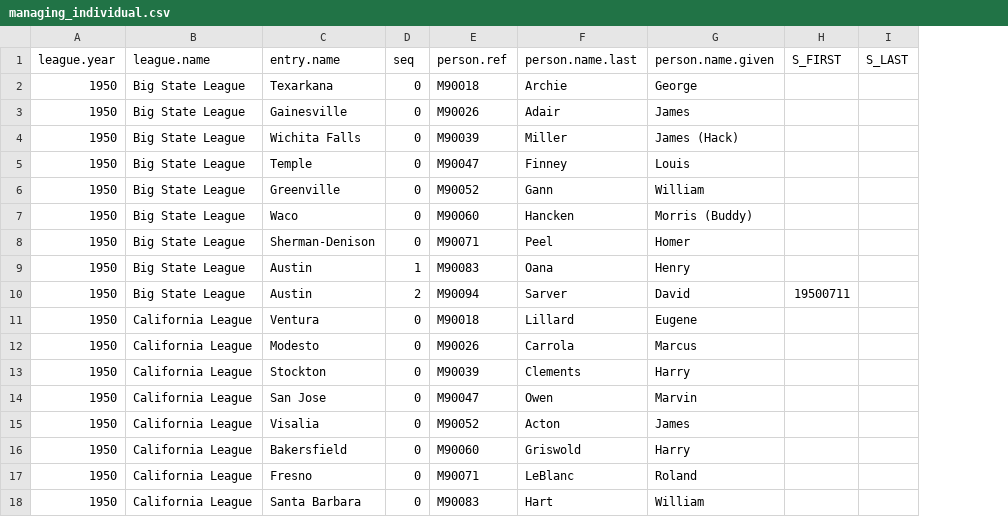
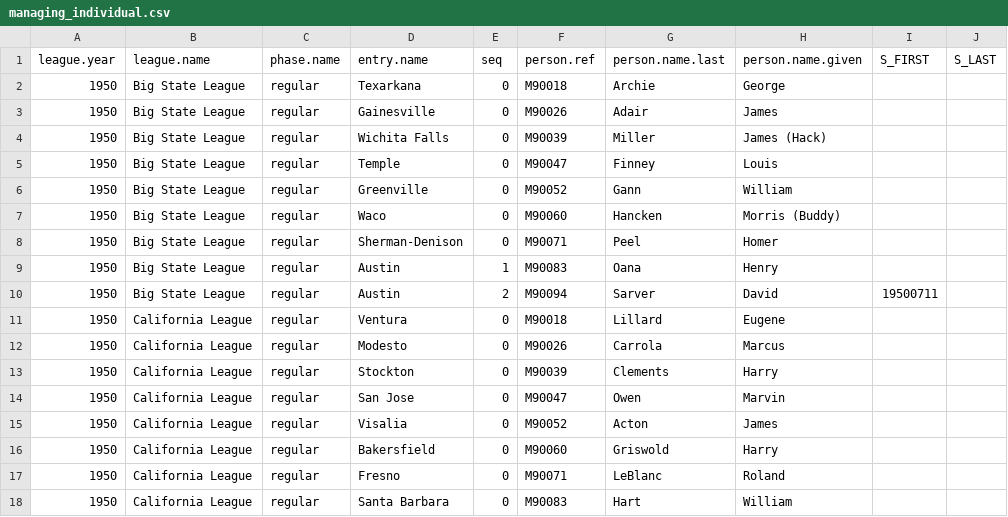
Before and after one commit to doc22940/minoraverages, a CSV file: processed/1951TSN/managing_individual.csv, drawn as a sheet; the diff names each change by its address in the sheet, - before the commit and + after, or states it on an @@ line.

Commit message:
Added phase.name as field in managing_individual output.

```diff
--- a/processed/1951TSN/managing_individual.csv
+++ b/processed/1951TSN/managing_individual.csv
+column C (phase.name), rows 2-18: all regular
```
Also changed, not shown: processed/1950TSN/managing_individual.csv, processed/1958TSN/managing_individual.csv, 26 other files.
